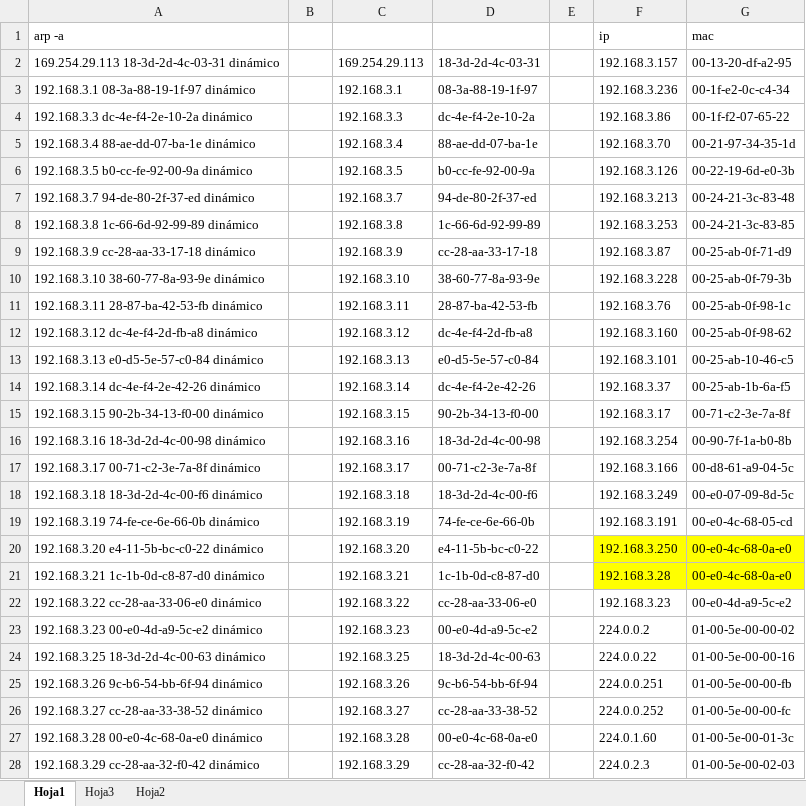
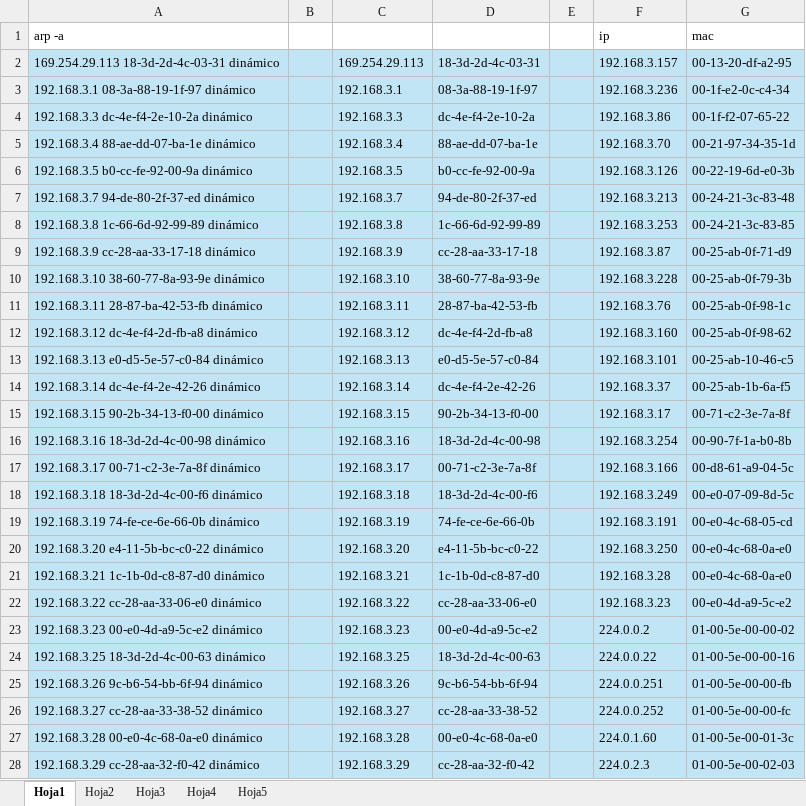
Before and after one commit to johnvrr/documentos-de-microsoft-office, an Excel workbook: arp -a.xlsx, sheet Hoja1, drawn as a sheet; only a part is shown; values as stored, in another font and other column widths than the file's, no borders; the diff covers the shown part only; the diff names each change by its address in the sheet, - before the commit and + after, or states it on an @@ line.

Commit message:
en azul el arp
commit del cambio del arp original, ahora está en azul el contenido de la primera hoja

```diff
--- a/arp -a.xlsx (sheet Hoja1)
+++ b/arp -a.xlsx (sheet Hoja1)
+sheet tab: Hoja4
+sheet tab: Hoja5
@@ sheet tab order changed: Hoja1 | Hoja2 | Hoja3 | Hoja4 | Hoja5 @@
-A2:G19 fill: none
+A2:G19 fill: #C1E5F5
-A20:E21 fill: none
+A20:E21 fill: #C1E5F5
-F20:G21 fill: #FFFF00
+F20:G21 fill: #C1E5F5
-A22:G28 fill: none
+A22:G28 fill: #C1E5F5
```
Also changed, not shown: cell formats elsewhere in this sheet.
